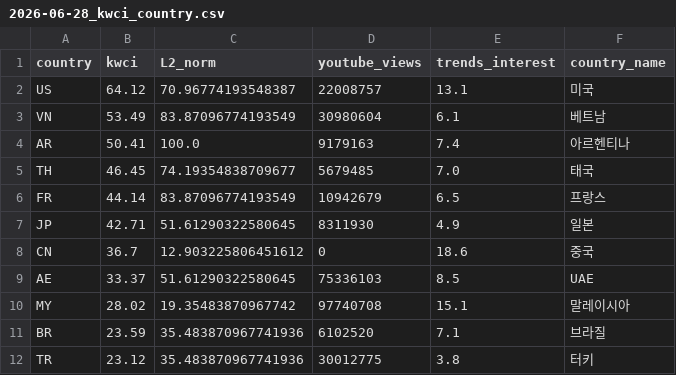
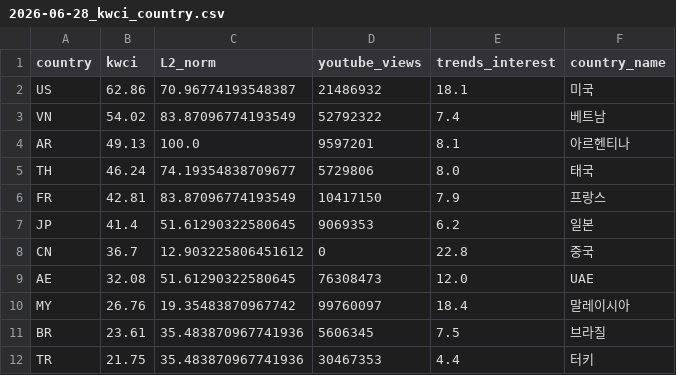
Before and after one commit to jason-j-kim/kwci-dashboard, a CSV file: data/output/2026-06-28_kwci_country.csv, drawn as a sheet; only a part is shown; the diff covers the shown part only.

```diff
--- a/data/output/2026-06-28_kwci_country.csv
+++ b/data/output/2026-06-28_kwci_country.csv
@@ -1,12 +1,12 @@
 country,kwci,L2_norm,youtube_views,trends_interest,country_name
-US,64.12,70.96774193548387,22008757,13.1,미국
-VN,53.49,83.87096774193549,30980604,6.1,베트남
-AR,50.41,100.0,9179163,7.4,아르헨티나
-TH,46.45,74.19354838709677,5679485,7.0,태국
-FR,44.14,83.87096774193549,10942679,6.5,프랑스
-JP,42.71,51.61290322580645,8311930,4.9,일본
-CN,36.7,12.903225806451612,0,18.6,중국
-AE,33.37,51.61290322580645,75336103,8.5,UAE
-MY,28.02,19.35483870967742,97740708,15.1,말레이시아
-BR,23.59,35.483870967741936,6102520,7.1,브라질
-TR,23.12,35.483870967741936,30012775,3.8,터키
+US,62.86,70.96774193548387,21486932,18.1,미국
+VN,54.02,83.87096774193549,52792322,7.4,베트남
+AR,49.13,100.0,9597201,8.1,아르헨티나
+TH,46.24,74.19354838709677,5729806,8.0,태국
+FR,42.81,83.87096774193549,10417150,7.9,프랑스
+JP,41.4,51.61290322580645,9069353,6.2,일본
+CN,36.7,12.903225806451612,0,22.8,중국
+AE,32.08,51.61290322580645,76308473,12.0,UAE
+MY,26.76,19.35483870967742,99760097,18.4,말레이시아
+BR,23.61,35.483870967741936,5606345,7.5,브라질
+TR,21.75,35.483870967741936,30467353,4.4,터키
```
Also changed, not shown: 12 edited cells elsewhere in this file, data/output/2026-06-28_kwci_domain.csv, data/output/2026-06-28_kwci_panel.csv, 10 other files.
